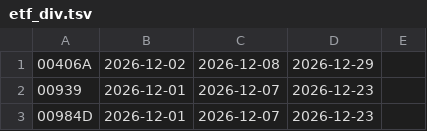
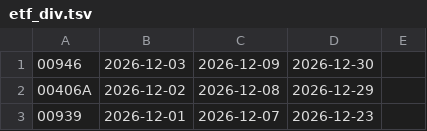
Before and after one commit to tomicahuang/stock-radar, a TSV file: data/cache/etf_div.tsv, drawn as a sheet; only a part is shown; the shorter side is filled out with more unchanged rows.

```diff
--- a/data/cache/etf_div.tsv
+++ b/data/cache/etf_div.tsv
@@ -1 +1,2 @@
+00946	2026-12-03	2026-12-09	2026-12-30	
 00406A	2026-12-02	2026-12-08	2026-12-29	
```
Also changed, not shown: data/cache/TX_202611.csv, data/cache/etf_meta.tsv, 7 other files.
